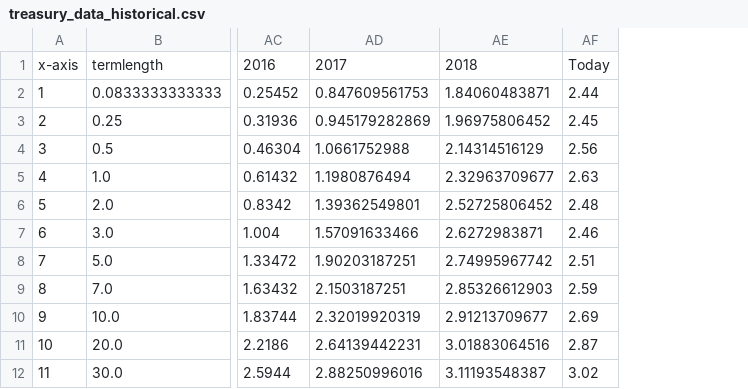
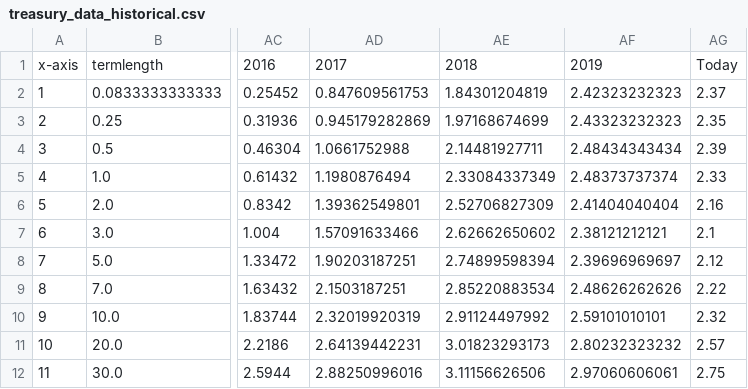
Before and after one commit to mshadish/yield-curve, a CSV file: treasury_data_historical.csv, drawn as a sheet; only a part is shown, gaps mark what is left out; removed rows and columns are numbered as before the commit, all else as after; the diff names each change by its address in the sheet, - before the commit and + after, or states it on an @@ line.

Commit message:
Data update Sun May 26 11:37:21 PDT 2019

```diff
--- a/treasury_data_historical.csv
+++ b/treasury_data_historical.csv
-column AE, rows 1-12: 2018 | 1.84060483871 | 1.96975806452 | 2.14314516129 | 2.32963709677 | 2.52725806452 | 2.6272983871 | 2.74995967742 | 2.85326612903 | 2.91213709677 | 3.01883064516 | 3.11193548387
-column AF, rows 1-12: Today | 2.44 | 2.45 | 2.56 | 2.63 | 2.48 | 2.46 | 2.51 | 2.59 | 2.69 | 2.87 | 3.02
+column AE, rows 1-12: 2018 | 1.84301204819 | 1.97168674699 | 2.14481927711 | 2.33084337349 | 2.52706827309 | 2.62662650602 | 2.74899598394 | 2.85220883534 | 2.91124497992 | 3.01823293173 | 3.11156626506
+column AF, rows 1-12: 2019 | 2.42323232323 | 2.43323232323 | 2.48434343434 | 2.48373737374 | 2.41404040404 | 2.38121212121 | 2.39696969697 | 2.48626262626 | 2.59101010101 | 2.80232323232 | 2.97060606061
+column AG, rows 1-12: Today | 2.37 | 2.35 | 2.39 | 2.33 | 2.16 | 2.1 | 2.12 | 2.22 | 2.32 | 2.57 | 2.75
```
Also changed, not shown: 1 other file.
